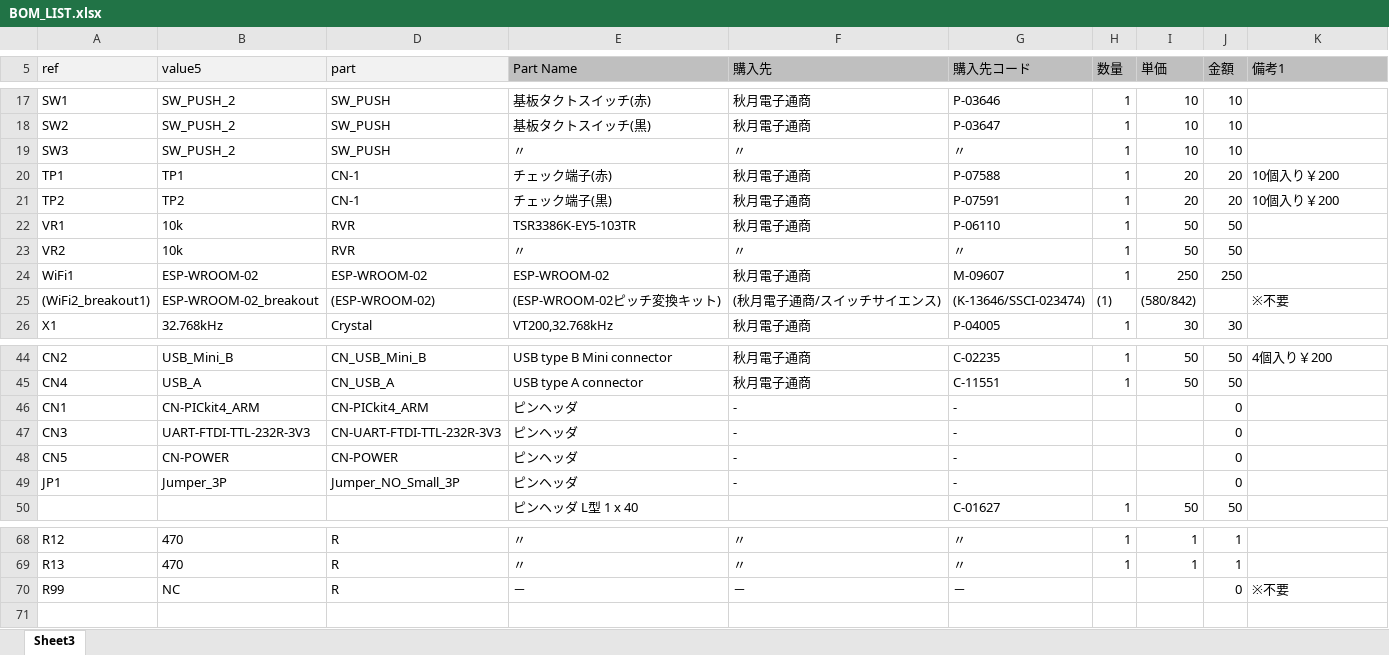
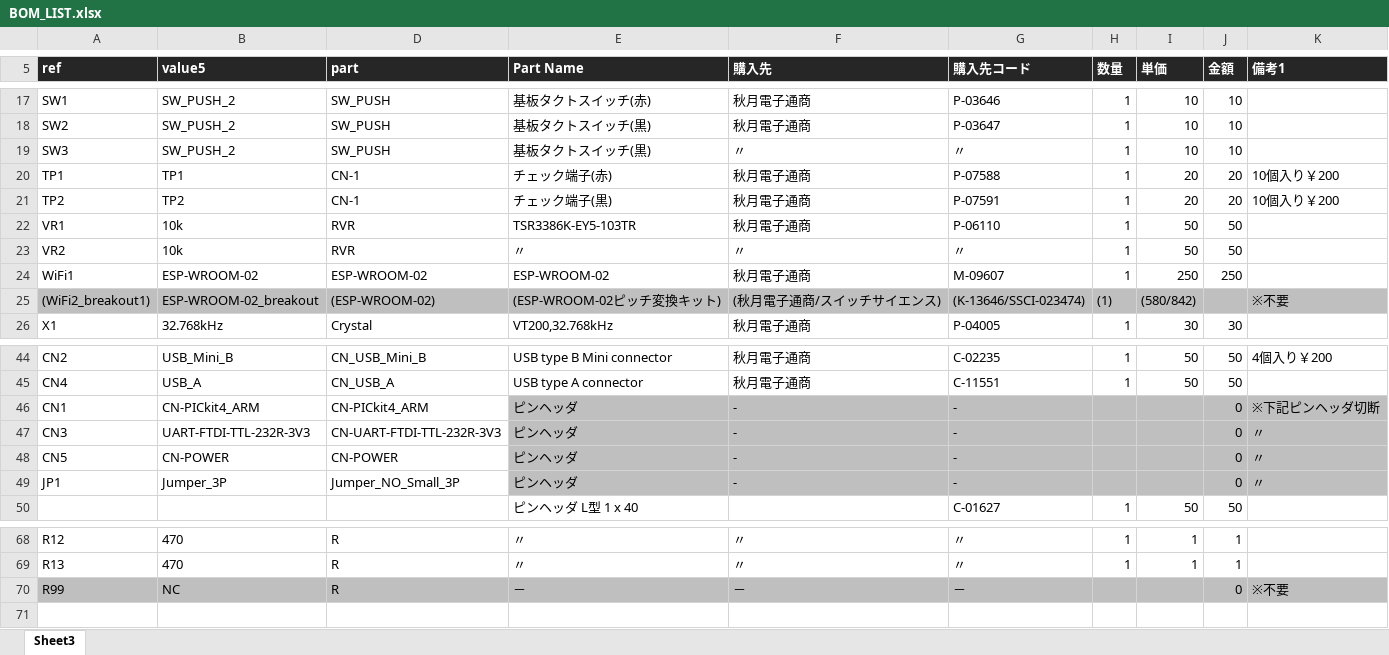
Before and after one commit to PlanetxGear/SAMD21G_TrainingBoard, an Excel workbook: BOM_LIST.xlsx, sheet Sheet3, drawn as a sheet; only a part is shown, gaps mark what is left out; values as stored, in another font and other column widths than the file's, no borders; the diff names each change by its address in the sheet, - before the commit and + after, or states it on an @@ line.

```diff
--- a/BOM_LIST.xlsx (sheet Sheet3)
+++ b/BOM_LIST.xlsx (sheet Sheet3)
@@ A5:B5 bold: off → on, text colour: black → #FFFFFF, fill: #F2F2F2 → #262626 @@
@@ D5:K5 bold: off → on, text colour: black → #FFFFFF @@
-D5 fill: #F2F2F2
+D5 fill: #262626
-E5:K5 fill: #BFBFBF
+E5:K5 fill: #262626
-E19 (Part Name): 〃
+E19 (Part Name): 基板タクトスイッチ(黒)
-A25:B25 fill: none
+A25:B25 fill: #BFBFBF
-D25:K25 fill: none
+D25:K25 fill: #BFBFBF
-E46:K49 fill: none
+E46:K49 fill: #BFBFBF
-K46 (備考1): (empty)
+K46 (備考1): ※下記ピンヘッダ切断
-K47:K49 (備考1): (empty)
+K47:K49 (備考1): 〃
-A70:B70 fill: none
+A70:B70 fill: #BFBFBF
-D70:K70 fill: none
+D70:K70 fill: #BFBFBF
```
Also changed, not shown: 10 other files.
